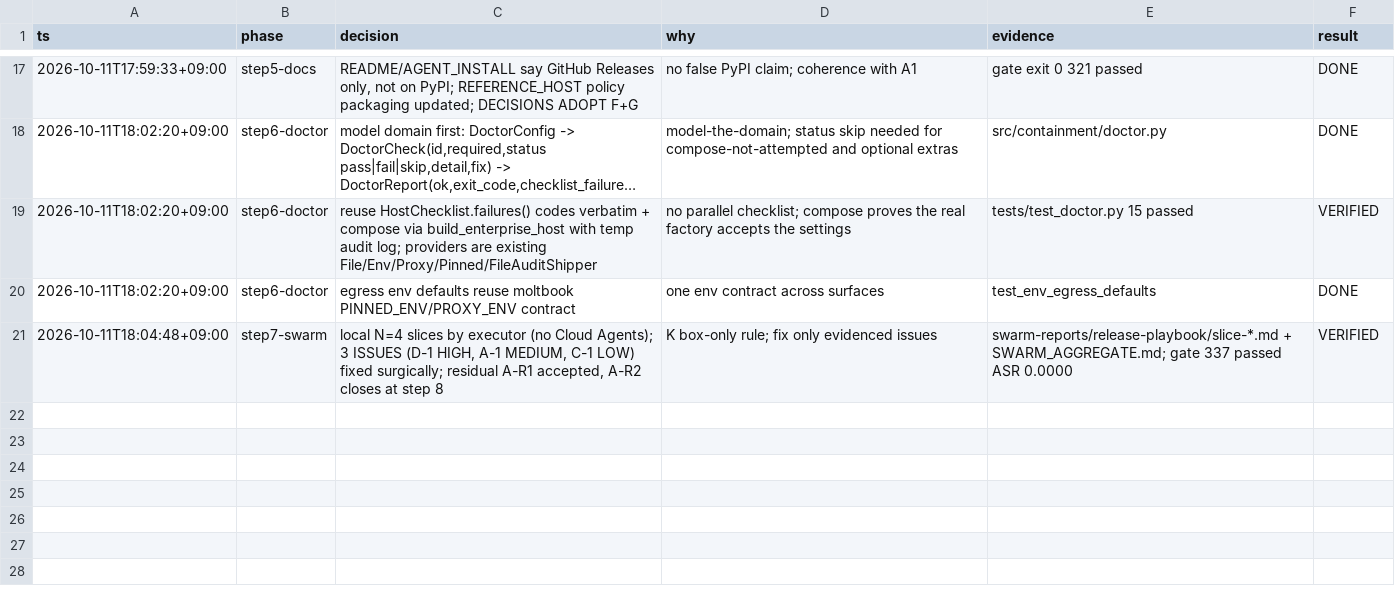
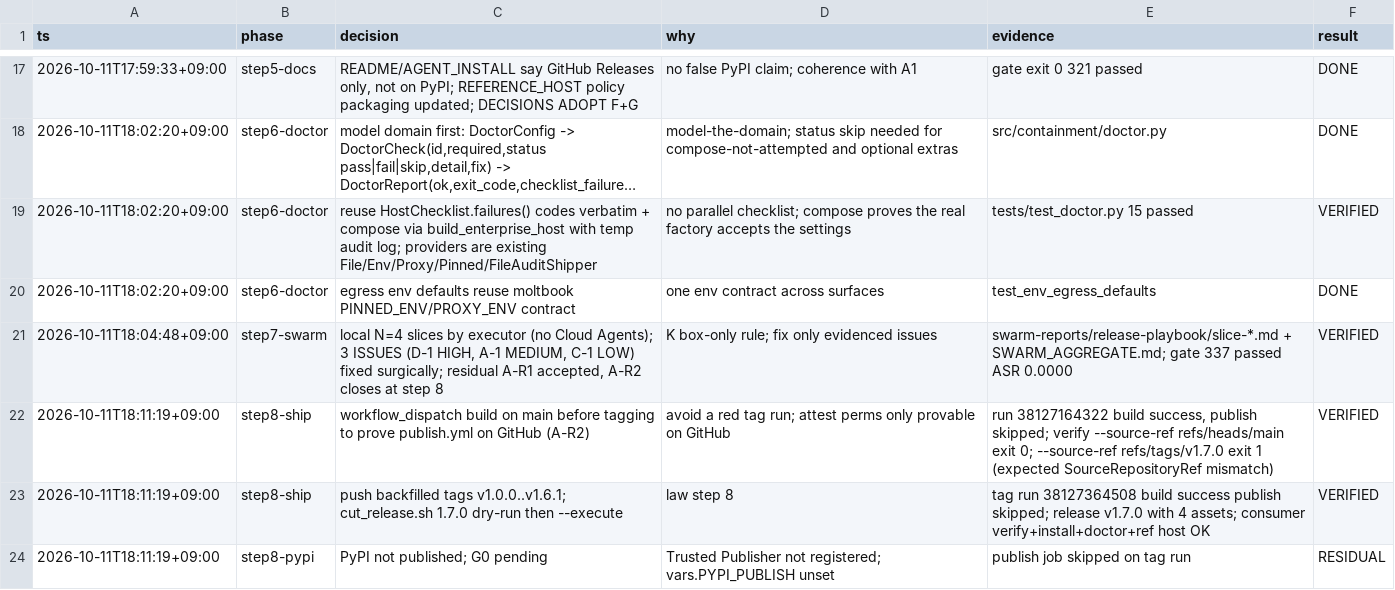
Before and after one commit to Hyper-AI-Lab/prompt-injection-defense, a TSV file: swarm-reports/release-playbook/DECISION_LOG.tsv, drawn as a sheet; only a part is shown, gaps mark what is left out; long unchanged cells end in …; the diff names each change by its address in the sheet, - before the commit and + after, or states it on an @@ line.

Commit message:
docs: append release+playbook step-8 post-push PROGRESS_LOG

```diff
--- a/swarm-reports/release-playbook/DECISION_LOG.tsv
+++ b/swarm-reports/release-playbook/DECISION_LOG.tsv
+row 22: 2026-10-11T18:11:19+09:00 | step8-ship | workflow_dispatch build on main before tagging to prove publish.yml on GitHub (A-R2) | avoid a red tag run; attest perms only provable on GitHub | run 38127164322 build success, publish skipped; verify --source-ref refs/heads/main exit 0; --source-ref refs/tags/v1.7.0 exit 1 (expected SourceRepositoryRef mismatch) | VERIFIED
+row 23: 2026-10-11T18:11:19+09:00 | step8-ship | push backfilled tags v1.0.0..v1.6.1; cut_release.sh 1.7.0 dry-run then --execute | law step 8 | tag run 38127364508 build success publish skipped; release v1.7.0 with 4 assets; consumer verify+install+doctor+ref host OK | VERIFIED
+row 24: 2026-10-11T18:11:19+09:00 | step8-pypi | PyPI not published; G0 pending | Trusted Publisher not registered; vars.PYPI_PUBLISH unset | publish job skipped on tag run | RESIDUAL
```
Also changed, not shown: 1 other file.
